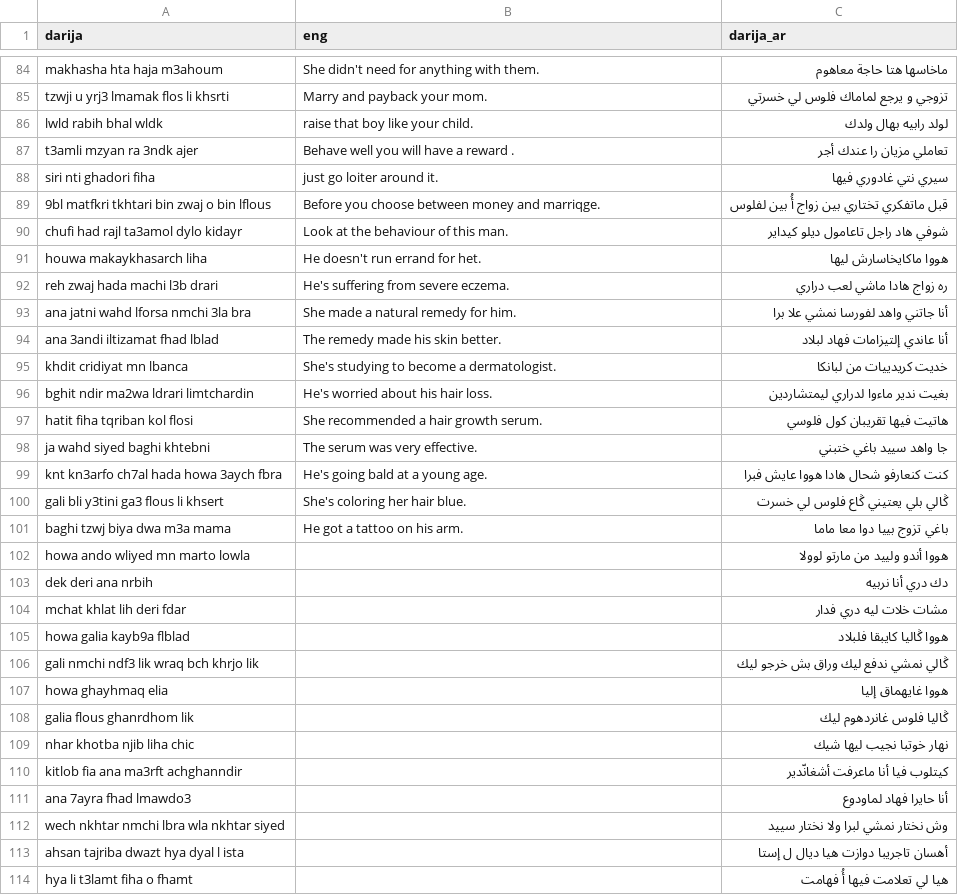
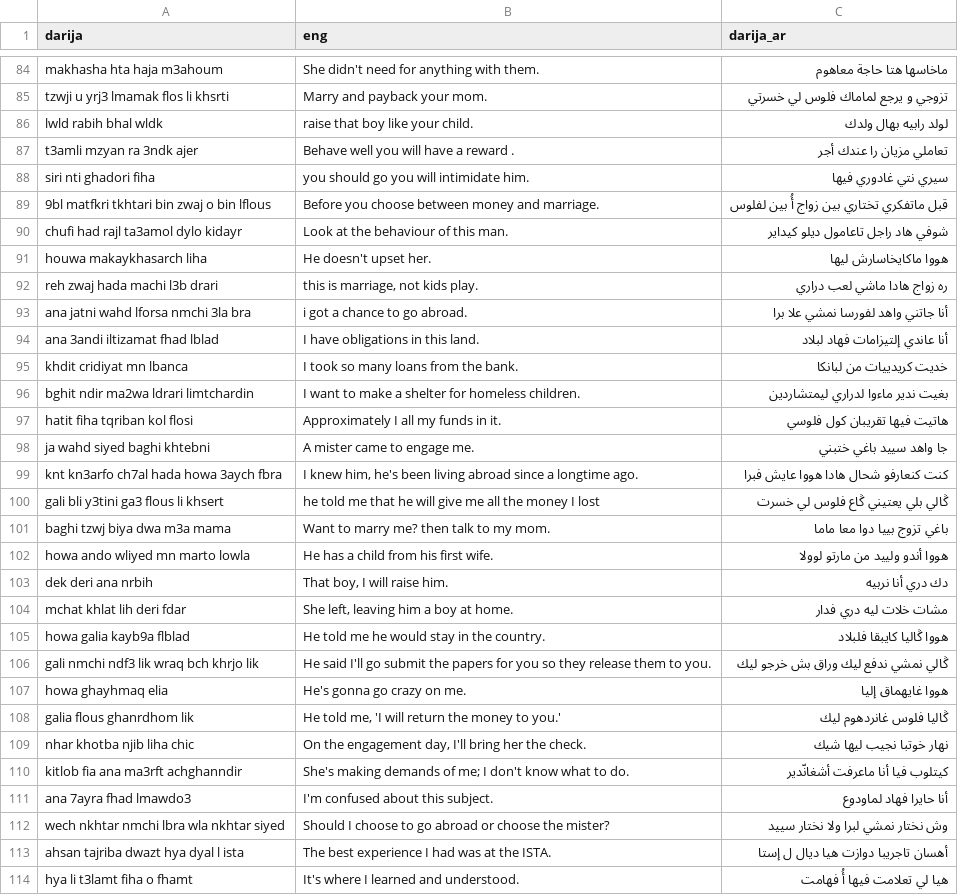
Before and after one commit to KinoThe-Kafkaesque/Doda-utils, a CSV file: 75_100.noId .csv, drawn as a sheet; only a part is shown, gaps mark what is left out; the diff covers the shown part only.

Commit message:
200

```diff
--- a/75_100.noId .csv
+++ b/75_100.noId .csv
@@ -87,28 +87,28 @@ lwld rabih bhal wldk,raise that boy like your child.,لولد رابيه بها
 t3amli mzyan ra 3ndk ajer,Behave well you will have a reward .,تعاملي مزيان را عندك أجر
-siri nti ghadori fiha,just go loiter around it.,سيري نتي غادوري فيها
-9bl matfkri tkhtari bin zwaj o bin lflous,Before you choose between money and marriqge.,قبل ماتفكري تختاري بين زواج أُ بين لفلوس
+siri nti ghadori fiha,you should go you will intimidate him.,سيري نتي غادوري فيها
+9bl matfkri tkhtari bin zwaj o bin lflous,Before you choose between money and marriage.,قبل ماتفكري تختاري بين زواج أُ بين لفلوس
 chufi had rajl ta3amol dylo kidayr,Look at the behaviour of this man.,شوفي هاد راجل تاعامول ديلو كيداير
-houwa makaykhasarch liha,He doesn't run errand for het.,هووا ماكايخاسارش ليها
-reh zwaj hada machi l3b drari,He's suffering from severe eczema.,ره زواج هادا ماشي لعب دراري
-ana jatni wahd lforsa nmchi 3la bra,She made a natural remedy for him.,أنا جاتني واهد لفورسا نمشي علا برا
-ana 3andi iltizamat fhad lblad,The remedy made his skin better.,أنا عاندي إلتيزامات فهاد لبلاد
-khdit cridiyat mn lbanca,She's studying to become a dermatologist.,خديت كريدييات من لبانكا
-bghit ndir ma2wa ldrari limtchardin,He's worried about his hair loss.,بغيت ندير ماءوا لدراري ليمتشاردين
-hatit fiha tqriban kol flosi,She recommended a hair growth serum.,هاتيت فيها تقريبان كول فلوسي
-ja wahd siyed baghi khtebni,The serum was very effective.,جا واهد سييد باغي ختبني
-knt kn3arfo ch7al hada howa 3aych fbra,He's going bald at a young age.,كنت كنعارفو شحال هادا هووا عايش فبرا
-gali bli y3tini ga3 flous li khsert,She's coloring her hair blue.,ڭالي بلي يعتيني ڭاع فلوس لي خسرت
-baghi tzwj biya dwa m3a mama,He got a tattoo on his arm.,باغي تزوج بييا دوا معا ماما
-howa ando wliyed mn marto lowla,,هووا أندو ولييد من مارتو لوولا
-dek deri ana nrbih,,دك دري أنا نربيه
-mchat khlat lih deri fdar,,مشات خلات ليه دري فدار
-howa galia kayb9a flblad,,هووا ڭاليا كايبقا فلبلاد
-gali nmchi ndf3 lik wraq bch khrjo lik,,ڭالي نمشي ندفع ليك وراق بش خرجو ليك
-howa ghayhmaq elia,,هووا غايهماق إليا
-galia flous ghanrdhom lik,,ڭاليا فلوس غانردهوم ليك
-nhar khotba njib liha chic,,نهار خوتبا نجيب ليها شيك
-kitlob fia ana ma3rft achghanndir,,كيتلوب فيا أنا ماعرفت أشغانّدير
-ana 7ayra fhad lmawdo3,,أنا حايرا فهاد لماودوع
-wech nkhtar nmchi lbra wla nkhtar siyed,,وش نختار نمشي لبرا ولا نختار سييد
-ahsan tajriba dwazt hya dyal l ista,,أهسان تاجريبا دوازت هيا ديال ل إستا
-hya li t3lamt fiha o fhamt,,هيا لي تعلامت فيها أُ فهامت
+houwa makaykhasarch liha,He doesn't upset her.,هووا ماكايخاسارش ليها
+reh zwaj hada machi l3b drari,"this is marriage, not kids play.",ره زواج هادا ماشي لعب دراري
+ana jatni wahd lforsa nmchi 3la bra,i got a chance to go abroad.,أنا جاتني واهد لفورسا نمشي علا برا
+ana 3andi iltizamat fhad lblad,I have obligations in this land.,أنا عاندي إلتيزامات فهاد لبلاد
+khdit cridiyat mn lbanca,I took so many loans from the bank.,خديت كريدييات من لبانكا
+bghit ndir ma2wa ldrari limtchardin,I want to make a shelter for homeless children.,بغيت ندير ماءوا لدراري ليمتشاردين
+hatit fiha tqriban kol flosi,Approximately I all my funds in it.,هاتيت فيها تقريبان كول فلوسي
+ja wahd siyed baghi khtebni,A mister came to engage me.,جا واهد سييد باغي ختبني
+knt kn3arfo ch7al hada howa 3aych fbra,"I knew him, he's been living abroad since a longtime ago.",كنت كنعارفو شحال هادا هووا عايش فبرا
+gali bli y3tini ga3 flous li khsert,he told me that he will give me all the money I lost,ڭالي بلي يعتيني ڭاع فلوس لي خسرت
+baghi tzwj biya dwa m3a mama,"Want to marry me? then talk to my mom.",باغي تزوج بييا دوا معا ماما
+howa ando wliyed mn marto lowla,"He has a child from his first wife.",هووا أندو ولييد من مارتو لوولا
+dek deri ana nrbih,"That boy, I will raise him.",دك دري أنا نربيه
+mchat khlat lih deri fdar,"She left, leaving him a boy at home.",مشات خلات ليه دري فدار
+howa galia kayb9a flblad,He told me he would stay in the country.,هووا ڭاليا كايبقا فلبلاد
+gali nmchi ndf3 lik wraq bch khrjo lik,He said I'll go submit the papers for you so they release them to you.,ڭالي نمشي ندفع ليك وراق بش خرجو ليك
+howa ghayhmaq elia,He's gonna go crazy on me.,هووا غايهماق إليا
+galia flous ghanrdhom lik,"He told me, 'I will return the money to you.'",ڭاليا فلوس غانردهوم ليك
+nhar khotba njib liha chic,"On the engagement day, I'll bring her the check.",نهار خوتبا نجيب ليها شيك
+kitlob fia ana ma3rft achghanndir,She's making demands of me; I don't know what to do.,كيتلوب فيا أنا ماعرفت أشغانّدير
+ana 7ayra fhad lmawdo3,I'm confused about this subject.,أنا حايرا فهاد لماودوع
+wech nkhtar nmchi lbra wla nkhtar siyed,Should I choose to go abroad or choose the mister?,وش نختار نمشي لبرا ولا نختار سييد
+ahsan tajriba dwazt hya dyal l ista,The best experience I had was at the ISTA.,أهسان تاجريبا دوازت هيا ديال ل إستا
+hya li t3lamt fiha o fhamt,It's where I learned and understood.,هيا لي تعلامت فيها أُ فهامت
```
Also changed, not shown: 89 edited cells elsewhere in this file.
